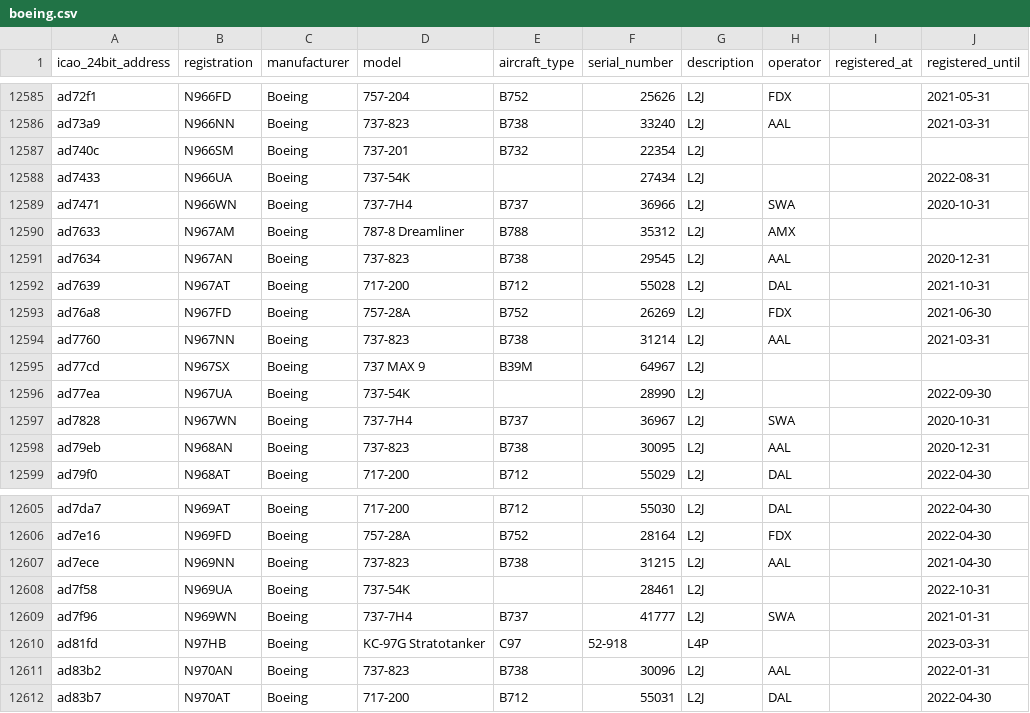
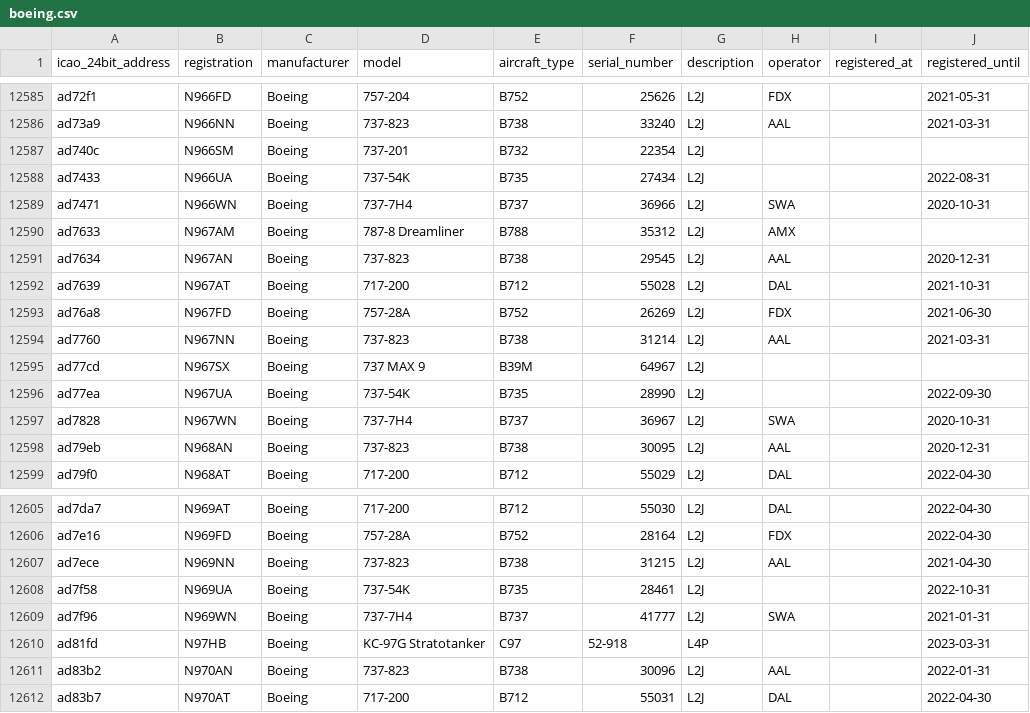
Before and after one commit to jbroutier/whatisflying-db, a CSV file: data/aircraft/boeing.csv, drawn as a sheet; only a part is shown, gaps mark what is left out; the diff covers the shown part only; the diff names each change by its address in the sheet, - before the commit and + after, or states it on an @@ line.

Commit message:
Fix 7 Boeing B735 aircraft ICAO type codes.

```diff
--- a/data/aircraft/boeing.csv
+++ b/data/aircraft/boeing.csv
-E12588 (aircraft_type): (empty)
+E12588 (aircraft_type): B735
-E12596 (aircraft_type): (empty)
+E12596 (aircraft_type): B735
-E12608 (aircraft_type): (empty)
+E12608 (aircraft_type): B735
```
Also changed, not shown: 5 edited cells elsewhere in this file.
